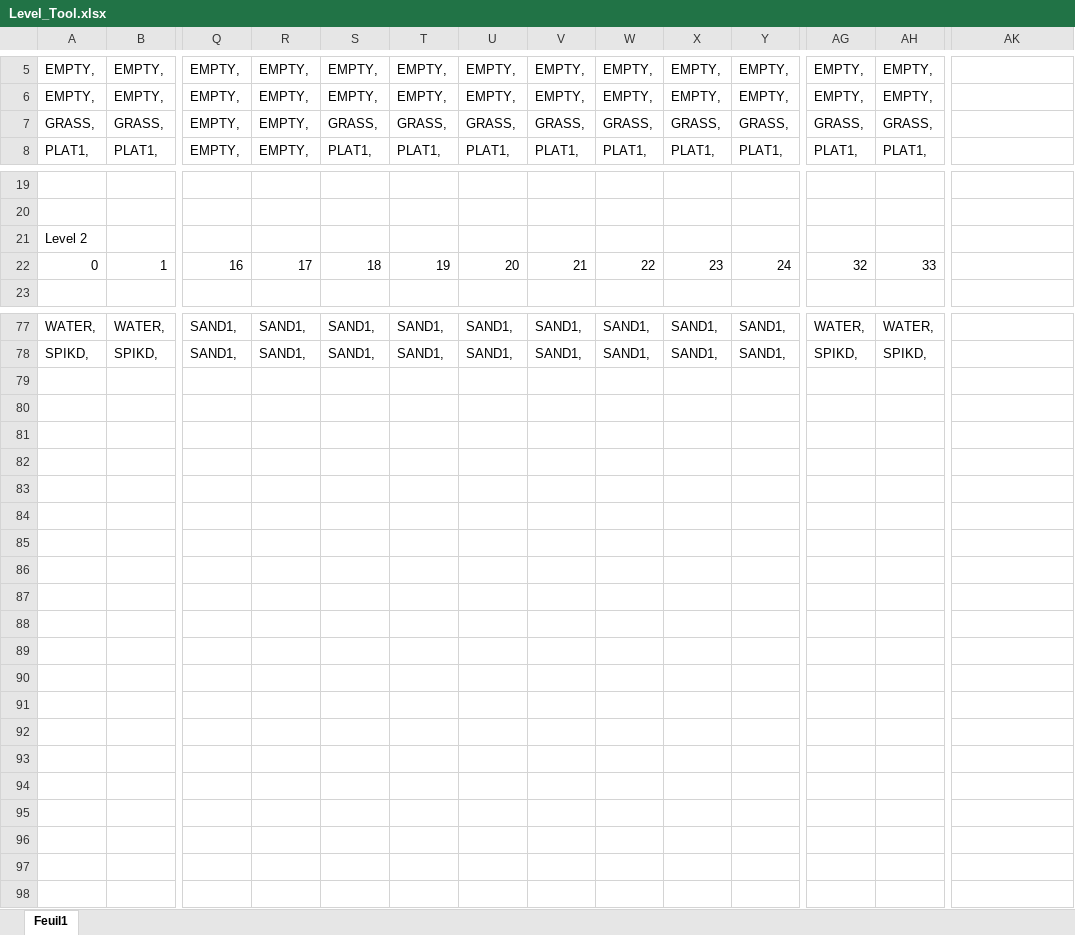
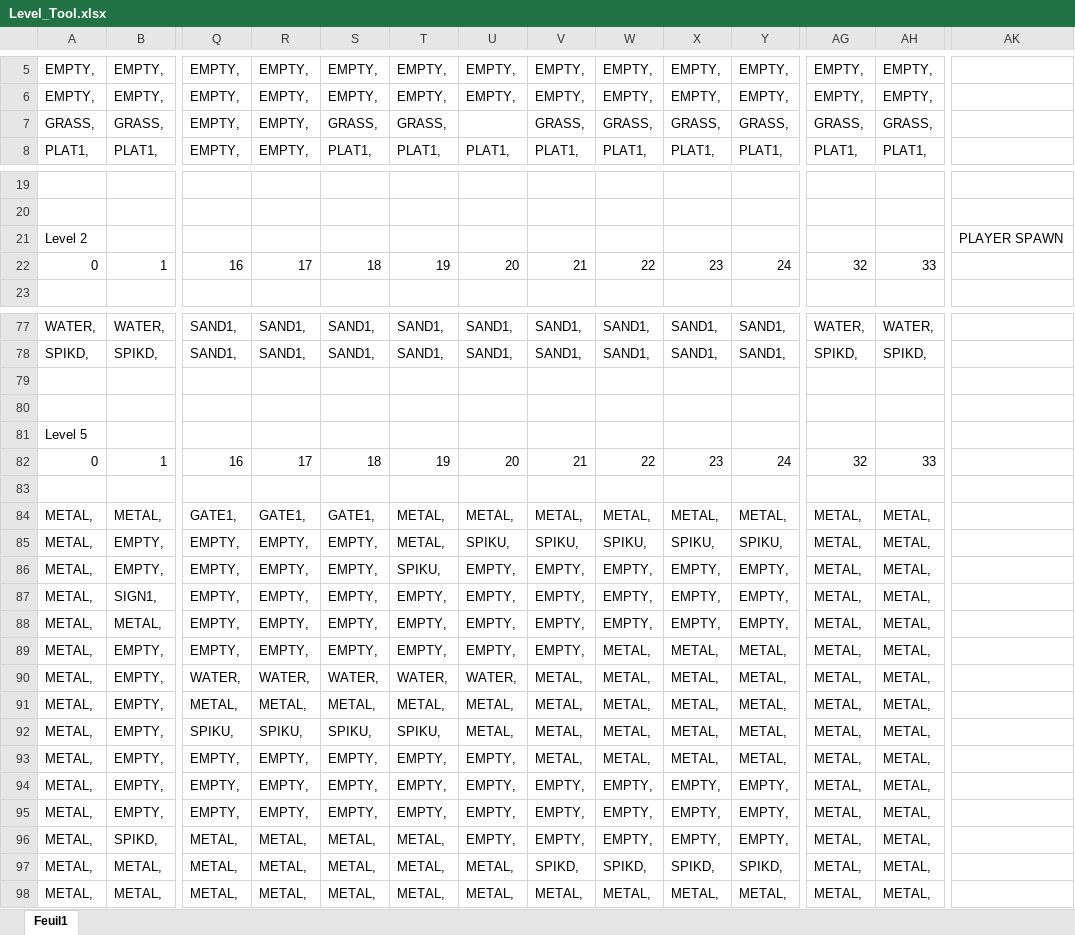
Before and after one commit to Press-Play-On-Tape/SpaceCab, an Excel workbook: Assets/Level_Tool.xlsx, sheet Feuil1, drawn as a sheet; only a part is shown, gaps mark what is left out; values as stored, in another font and other column widths than the file's, no cell formats; rows hold the shown columns only; the diff covers the shown part only; the diff names each change by its address in the sheet, - before the commit and + after, or states it on an @@ line.

Commit message:
Added level 5 + starting player location

```diff
--- a/Assets/Level_Tool.xlsx (sheet Feuil1)
+++ b/Assets/Level_Tool.xlsx (sheet Feuil1)
-U7: GRASS,
+U7: (empty)
-AK21: (empty)
+AK21: PLAYER SPAWN
+row 79: (empty)
+row 80: (empty)
+row 81: Level 5
+row 82: 0 | 1 | 16 | 17 | 18 | 19 | 20 | 21 | 22 | 23 | 24 | 32 | 33
+row 83: (empty)
+row 84: METAL, | METAL, | GATE1, | GATE1, | GATE1, | METAL, | METAL, | METAL, | METAL, | METAL, | METAL, | METAL, | METAL,
+row 85: METAL, | EMPTY, | EMPTY, | EMPTY, | EMPTY, | METAL, | SPIKU, | SPIKU, | SPIKU, | SPIKU, | SPIKU, | METAL, | METAL,
+row 86: METAL, | EMPTY, | EMPTY, | EMPTY, | EMPTY, | SPIKU, | EMPTY, | EMPTY, | EMPTY, | EMPTY, | EMPTY, | METAL, | METAL,
+row 87: METAL, | SIGN1, | EMPTY, | EMPTY, | EMPTY, | EMPTY, | EMPTY, | EMPTY, | EMPTY, | EMPTY, | EMPTY, | METAL, | METAL,
+row 88: METAL, | METAL, | EMPTY, | EMPTY, | EMPTY, | EMPTY, | EMPTY, | EMPTY, | EMPTY, | EMPTY, | EMPTY, | METAL, | METAL,
+row 89: METAL, | EMPTY, | EMPTY, | EMPTY, | EMPTY, | EMPTY, | EMPTY, | EMPTY, | METAL, | METAL, | METAL, | METAL, | METAL,
+row 90: METAL, | EMPTY, | WATER, | WATER, | WATER, | WATER, | WATER, | METAL, | METAL, | METAL, | METAL, | METAL, | METAL,
+row 91: METAL, | EMPTY, | METAL, | METAL, | METAL, | METAL, | METAL, | METAL, | METAL, | METAL, | METAL, | METAL, | METAL,
+row 92: METAL, | EMPTY, | SPIKU, | SPIKU, | SPIKU, | SPIKU, | METAL, | METAL, | METAL, | METAL, | METAL, | METAL, | METAL,
+row 93: METAL, | EMPTY, | EMPTY, | EMPTY, | EMPTY, | EMPTY, | EMPTY, | METAL, | METAL, | METAL, | METAL, | METAL, | METAL,
+row 94: METAL, | EMPTY, | EMPTY, | EMPTY, | EMPTY, | EMPTY, | EMPTY, | EMPTY, | EMPTY, | EMPTY, | EMPTY, | METAL, | METAL,
+row 95: METAL, | EMPTY, | EMPTY, | EMPTY, | EMPTY, | EMPTY, | EMPTY, | EMPTY, | EMPTY, | EMPTY, | EMPTY, | METAL, | METAL,
+row 96: METAL, | SPIKD, | METAL, | METAL, | METAL, | METAL, | EMPTY, | EMPTY, | EMPTY, | EMPTY, | EMPTY, | METAL, | METAL,
+row 97: METAL, | METAL, | METAL, | METAL, | METAL, | METAL, | METAL, | SPIKD, | SPIKD, | SPIKD, | SPIKD, | METAL, | METAL,
+row 98: METAL, | METAL, | METAL, | METAL, | METAL, | METAL, | METAL, | METAL, | METAL, | METAL, | METAL, | METAL, | METAL,
```
Also changed, not shown: 17 edited cells elsewhere in this sheet, cell formats.
